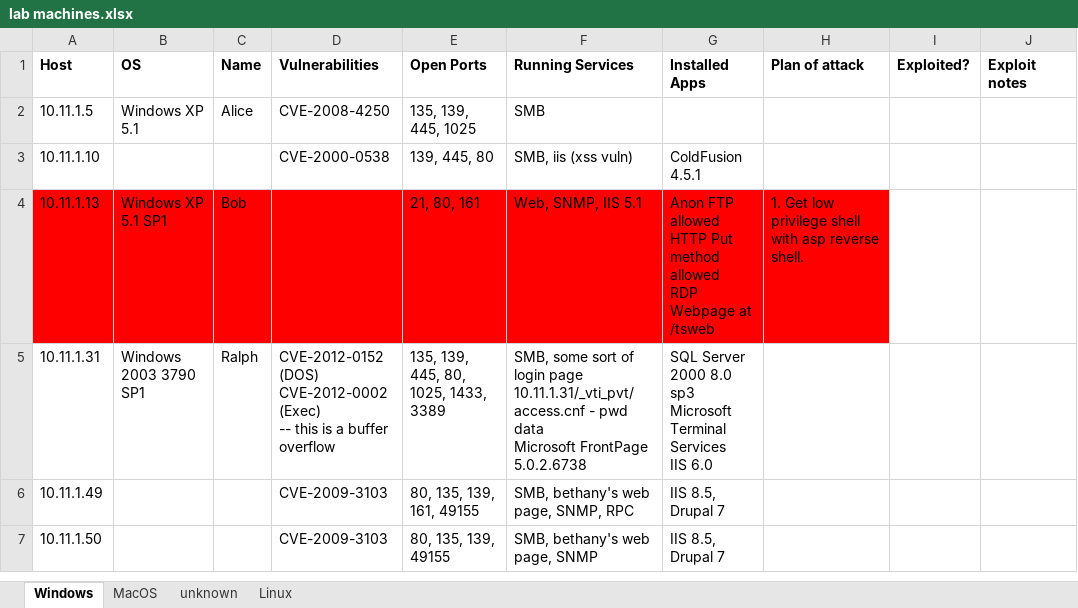
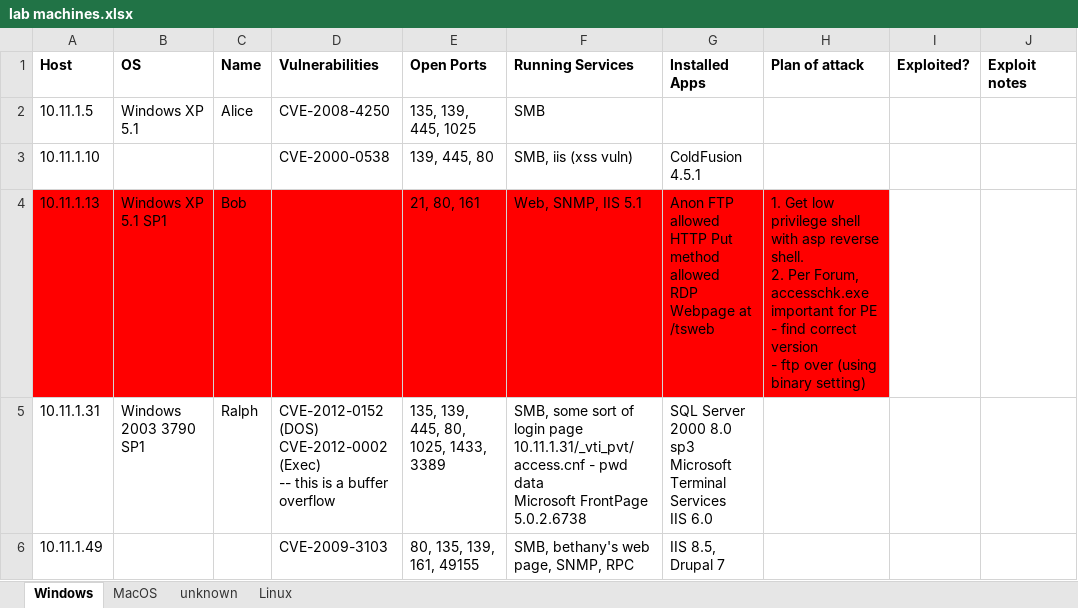
Before and after one commit to friedric3/oscp-tag-team, an Excel workbook: lab machines.xlsx, sheet Windows, drawn as a sheet; only a part is shown; the shorter side is filled out with more unchanged rows; values as stored, in another font and other column widths than the file's, no borders; conditional formats not drawn; ↵ is a line break in a cell; the diff names each change by its address in the sheet, - before the commit and + after, or states it on an @@ line.

Commit message:
updated

```diff
--- a/lab machines.xlsx (sheet Windows)
+++ b/lab machines.xlsx (sheet Windows)
-H4 (Plan of attack): …reverse shell.
+H4 (Plan of attack): …reverse shell. ↵ 2. Per Forum, accesschk.exe important for PE ↵ - find correct version ↵ - ftp over (using binary setting)
```
